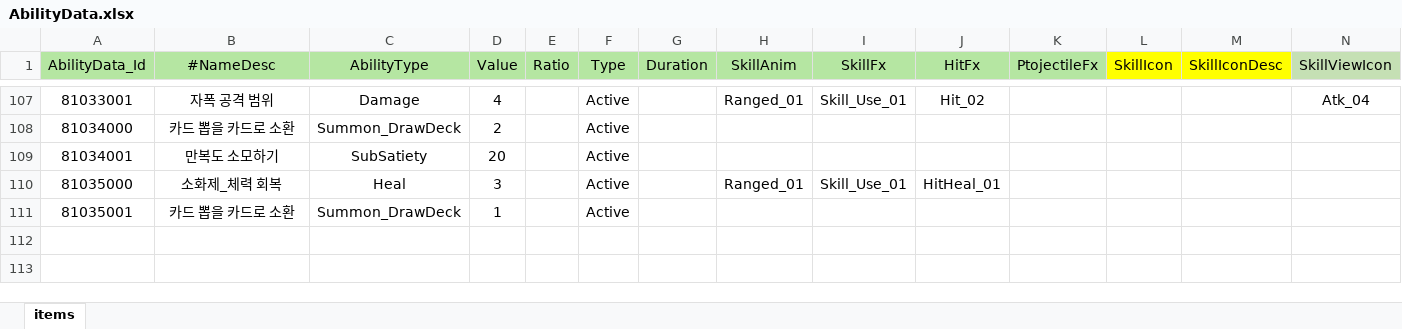
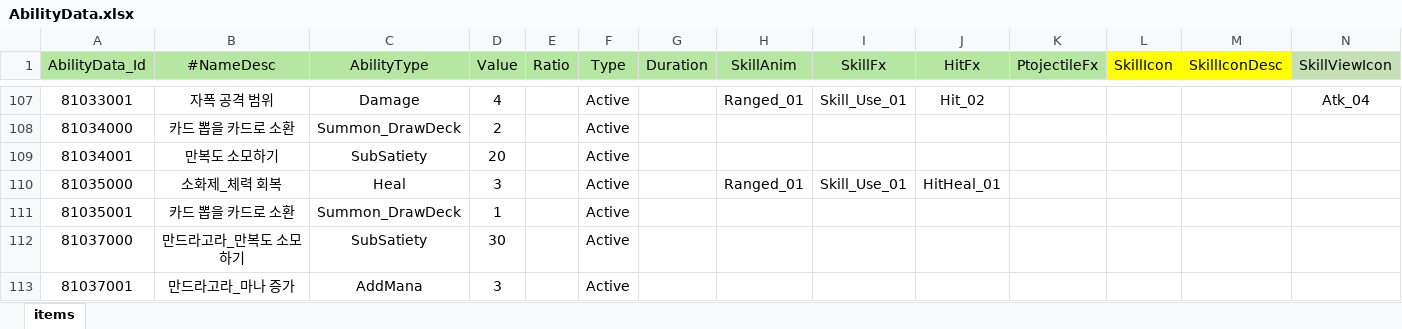
Before and after one commit to Milkbboy/repo, an Excel workbook: Assets/ERang/Excels/AbilityData.xlsx, sheet items, drawn as a sheet; only a part is shown, gaps mark what is left out; values as stored, in another font and other column widths than the file's, no borders; rows hold the shown columns only; the diff names each change by its address in the sheet, - before the commit and + after, or states it on an @@ line.

```diff
--- a/Assets/ERang/Excels/AbilityData.xlsx (sheet items)
+++ b/Assets/ERang/Excels/AbilityData.xlsx (sheet items)
+row 112: 81037000 | 만드라고라_만복도 소모하기 | SubSatiety | 30 |  | Active
+row 113: 81037001 | 만드라고라_마나 증가 | AddMana | 3 |  | Active
```
Also changed, not shown: Assets/ERang/Excels/0_카드 컨셉 초안.xlsx, Assets/ERang/Excels/AiData.xlsx, 10 other files.
